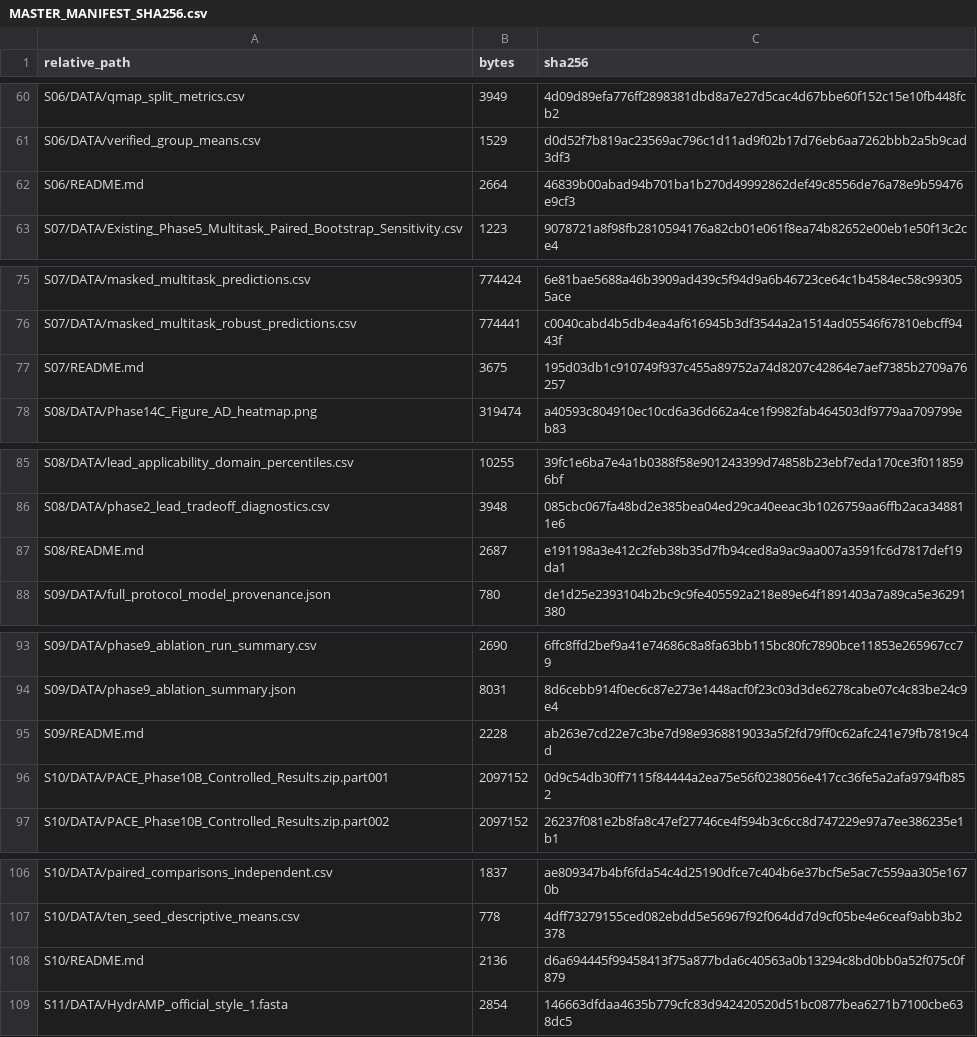
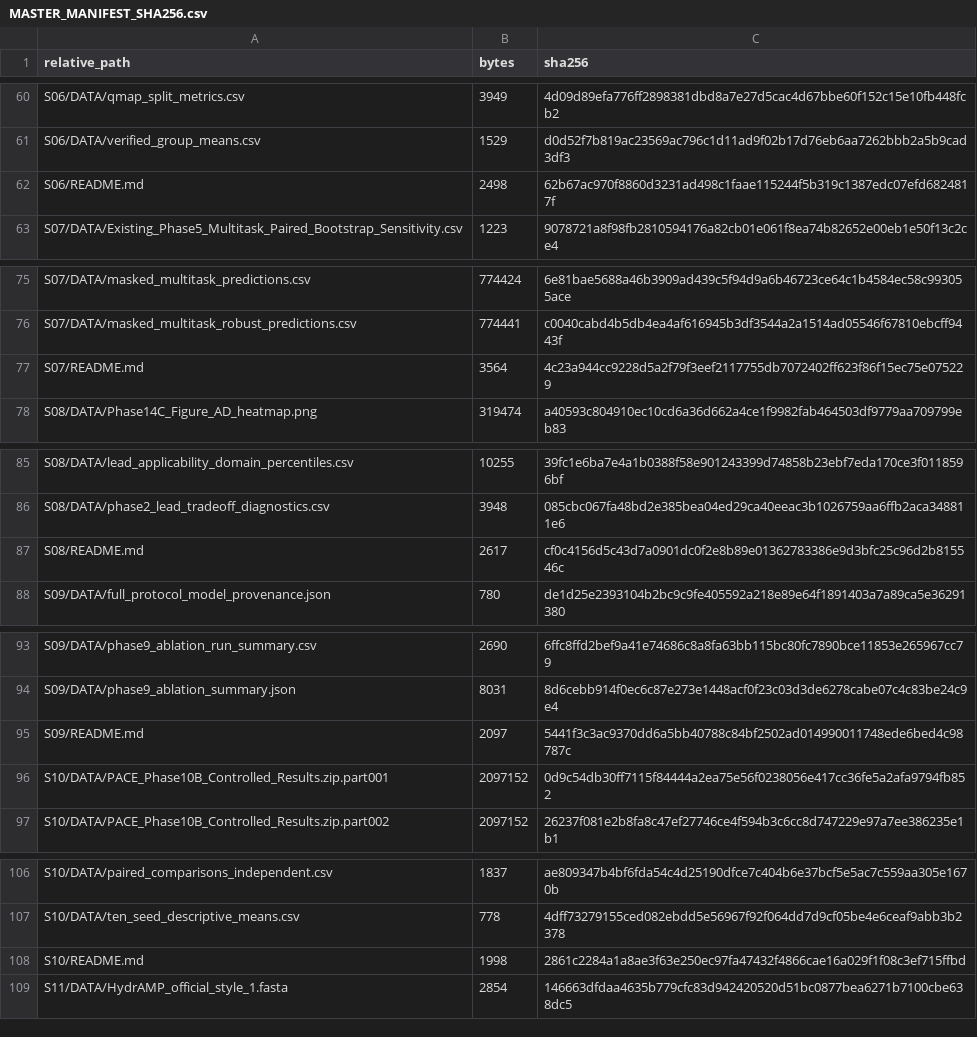
Before and after one commit to Najeebkhan955/PACE-Pathogen-Aware-Computational-Engineering, a CSV file: MASTER_MANIFEST_SHA256.csv, drawn as a sheet; only a part is shown, gaps mark what is left out; the diff covers the shown part only.

```diff
--- a/MASTER_MANIFEST_SHA256.csv
+++ b/MASTER_MANIFEST_SHA256.csv
@@ -61,3 +61,3 @@ S06/DATA/qmap_split_metrics.csv,3949,4d09d89efa776ff2898381dbd8a7e27d5cac4d67bbe
 S06/DATA/verified_group_means.csv,1529,d0d52f7b819ac23569ac796c1d11ad9f02b17d76eb6aa7262bbb2a5b9cad3df3
-S06/README.md,2664,46839b00abad94b701ba1b270d49992862def49c8556de76a78e9b59476e9cf3
+S06/README.md,2498,62b67ac970f8860d3231ad498c1faae115244f5b319c1387edc07efd6824817f
 S07/DATA/Existing_Phase5_Multitask_Paired_Bootstrap_Sensitivity.csv,1223,9078721a8f98fb2810594176a82cb01e061f8ea74b82652e00eb1e50f13c2ce4
@@ -76,3 +76,3 @@ S07/DATA/masked_multitask_predictions.csv,774424,6e81bae5688a46b3909ad439c5f94d9
 S07/DATA/masked_multitask_robust_predictions.csv,774441,c0040cabd4b5db4ea4af616945b3df3544a2a1514ad05546f67810ebcff9443f
-S07/README.md,3675,195d03db1c910749f937c455a89752a74d8207c42864e7aef7385b2709a76257
+S07/README.md,3564,4c23a944cc9228d5a2f79f3eef2117755db7072402ff623f86f15ec75e075229
 S08/DATA/Phase14C_Figure_AD_heatmap.png,319474,a40593c804910ec10cd6a36d662a4ce1f9982fab464503df9779aa709799eb83
@@ -86,3 +86,3 @@ S08/DATA/lead_applicability_domain_percentiles.csv,10255,39fc1e6ba7e4a1b0388f58e
 S08/DATA/phase2_lead_tradeoff_diagnostics.csv,3948,085cbc067fa48bd2e385bea04ed29ca40eeac3b1026759aa6ffb2aca348811e6
-S08/README.md,2687,e191198a3e412c2feb38b35d7fb94ced8a9ac9aa007a3591fc6d7817def19da1
+S08/README.md,2617,cf0c4156d5c43d7a0901dc0f2e8b89e01362783386e9d3bfc25c96d2b815546c
 S09/DATA/full_protocol_model_provenance.json,780,de1d25e2393104b2bc9c9fe405592a218e89e64f1891403a7a89ca5e36291380
@@ -94,3 +94,3 @@ S09/DATA/phase9_ablation_run_summary.csv,2690,6ffc8ffd2bef9a41e74686c8a8fa63bb11
 S09/DATA/phase9_ablation_summary.json,8031,8d6cebb914f0ec6c87e273e1448acf0f23c03d3de6278cabe07c4c83be24c9e4
-S09/README.md,2228,ab263e7cd22e7c3be7d98e9368819033a5f2fd79ff0c62afc241e79fb7819c4d
+S09/README.md,2097,5441f3c3ac9370dd6a5bb40788c84bf2502ad014990011748ede6bed4c98787c
 S10/DATA/PACE_Phase10B_Controlled_Results.zip.part001,2097152,0d9c54db30ff7115f84444a2ea75e56f0238056e417cc36fe5a2afa9794fb852
@@ -107,3 +107,3 @@ S10/DATA/paired_comparisons_independent.csv,1837,ae809347b4bf6fda54c4d25190dfce7
 S10/DATA/ten_seed_descriptive_means.csv,778,4dff73279155ced082ebdd5e56967f92f064dd7d9cf05be4e6ceaf9abb3b2378
-S10/README.md,2136,d6a694445f99458413f75a877bda6c40563a0b13294c8bd0bb0a52f075c0f879
+S10/README.md,1998,2861c2284a1a8ae3f63e250ec97fa47432f4866cae16a029f1f08c3ef715ffbd
 S11/DATA/HydrAMP_official_style_1.fasta,2854,146663dfdaa4635b779cfc83d942420520d51bc0877bea6271b7100cbe638dc5
```
Also changed, not shown: 14 edited cells elsewhere in this file.
